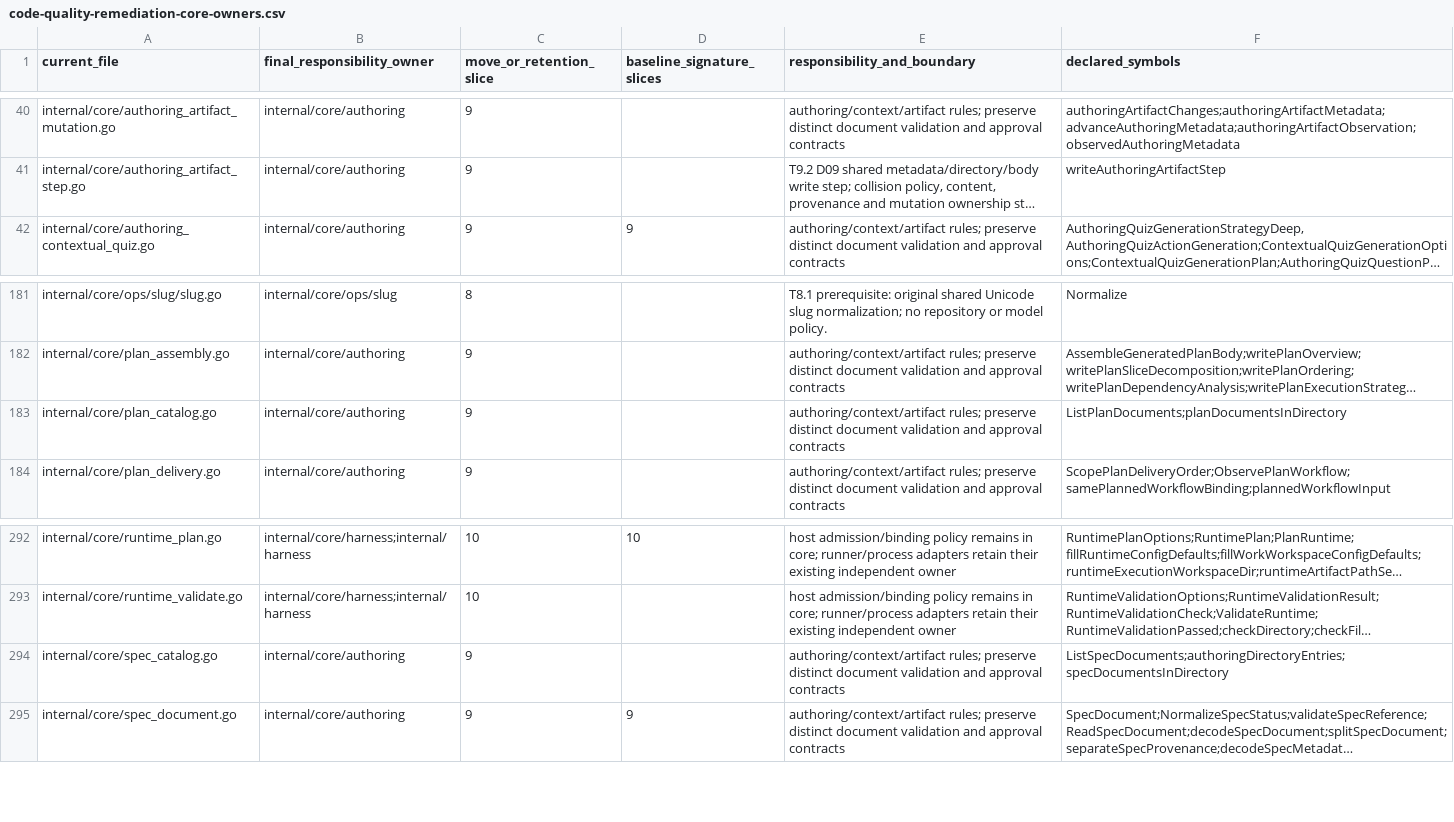
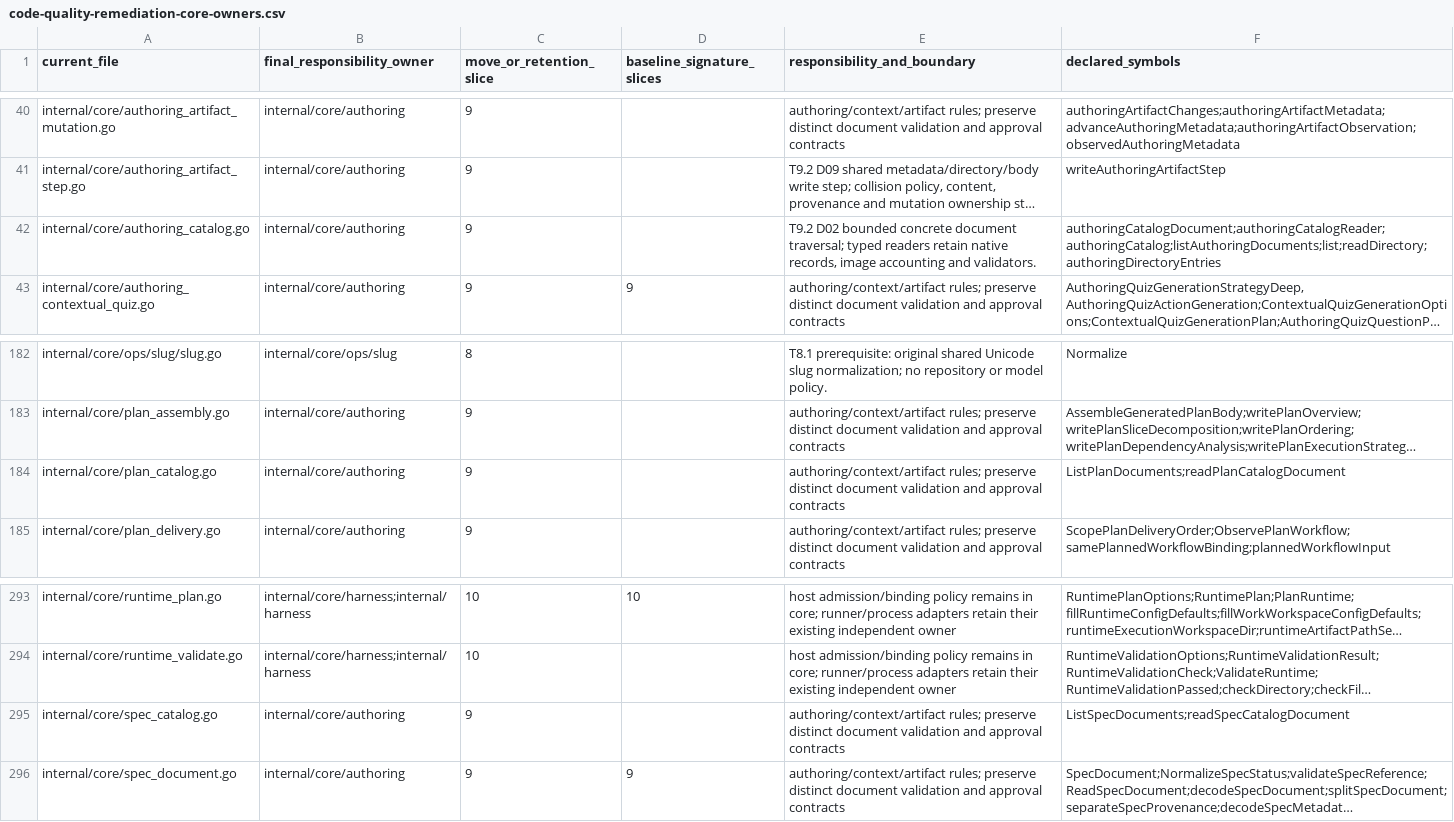
Before and after one commit to adrianpk/chr, a CSV file: ops/default/plan/code-quality-remediation-core-owners.csv, drawn as a sheet; only a part is shown, gaps mark what is left out; long unchanged cells end in …; addresses are those after the commit; the diff names each change by its address in the sheet, - before the commit and + after, or states it on an @@ line.

```diff
--- a/ops/default/plan/code-quality-remediation-core-owners.csv
+++ b/ops/default/plan/code-quality-remediation-core-owners.csv
+row 42: internal/core/authoring_catalog.go | internal/core/authoring | 9 |  | T9.2 D02 bounded concrete document traversal; typed readers retain native records, image accounting and validators. | authoringCatalogDocument;authoringCatalogReader;authoringCatalog;listAuthoringDocuments;list;readDirectory;authoringDirectoryEntries
-F184 (declared_symbols): ListPlanDocuments;planDocumentsInDirectory
+F184 (declared_symbols): ListPlanDocuments;readPlanCatalogDocument
-F295 (declared_symbols): ListSpecDocuments;authoringDirectoryEntries;specDocumentsInDirectory
+F295 (declared_symbols): ListSpecDocuments;readSpecCatalogDocument
```
Also changed, not shown: ops/default/plan/code-quality-remediation-slice-9-duplicates.csv, ops/default/plan/code-quality-remediation-slice-9-moves.csv, 6 other files.
